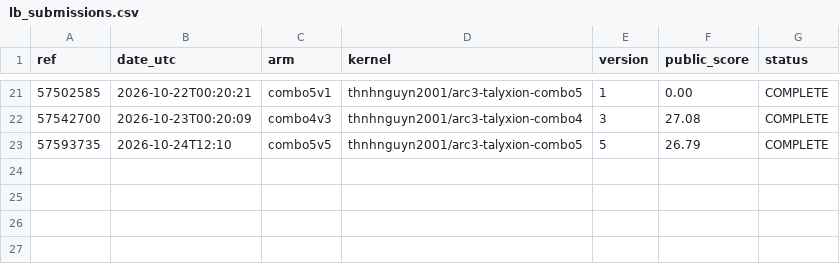
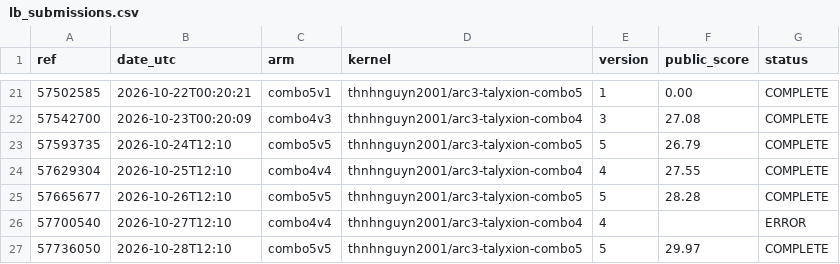
Before and after one commit to Thanh-Van-2001/arc3-gittins-scheduler, a CSV file: results/lb_submissions.csv, drawn as a sheet; only a part is shown, gaps mark what is left out; the diff names each change by its address in the sheet, - before the commit and + after, or states it on an @@ line.

```diff
--- a/results/lb_submissions.csv
+++ b/results/lb_submissions.csv
+row 24: 57629304 | 2026-10-25T12:10 | combo4v4 | thnhnguyn2001/arc3-talyxion-combo4 | 4 | 27.55 | COMPLETE
+row 25: 57665677 | 2026-10-26T12:10 | combo5v5 | thnhnguyn2001/arc3-talyxion-combo5 | 5 | 28.28 | COMPLETE
+row 26: 57700540 | 2026-10-27T12:10 | combo4v4 | thnhnguyn2001/arc3-talyxion-combo4 | 4 |  | ERROR
+row 27: 57736050 | 2026-10-28T12:10 | combo5v5 | thnhnguyn2001/arc3-talyxion-combo5 | 5 | 29.97 | COMPLETE
```
Also changed, not shown: 1 other file.
